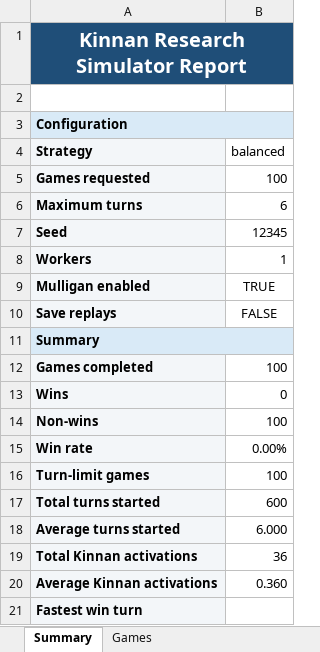
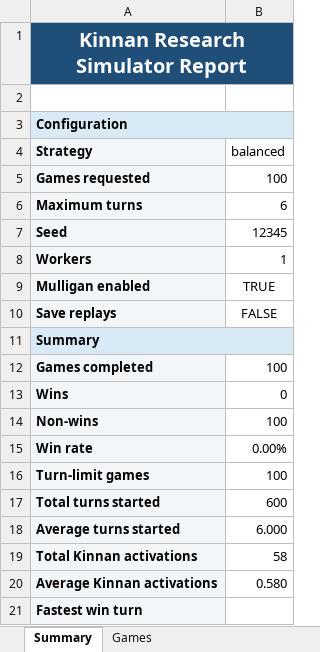
Before and after one commit to sumihira/kinnan-research-simulator, an Excel workbook: reports/kinnan_100/experiment.xlsx, sheet Summary, drawn as a sheet; values as stored, in another font and other column widths than the file's, no borders; the diff names each change by its address in the sheet, - before the commit and + after, or states it on an @@ line.

```diff
--- a/reports/kinnan_100/experiment.xlsx (sheet Summary)
+++ b/reports/kinnan_100/experiment.xlsx (sheet Summary)
-B19 (balanced): 36
+B19 (balanced): 58
-B20 (balanced): 0.360
+B20 (balanced): 0.580
```
Also changed, not shown: sheet Games, 16 other files.
